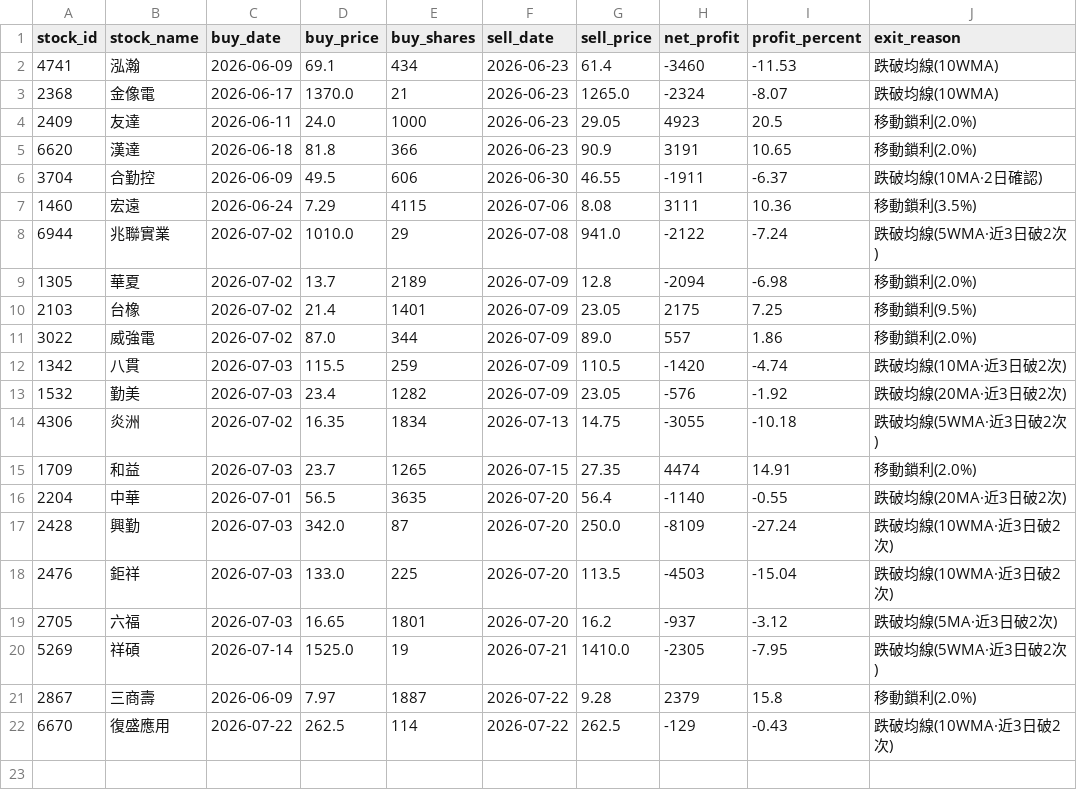
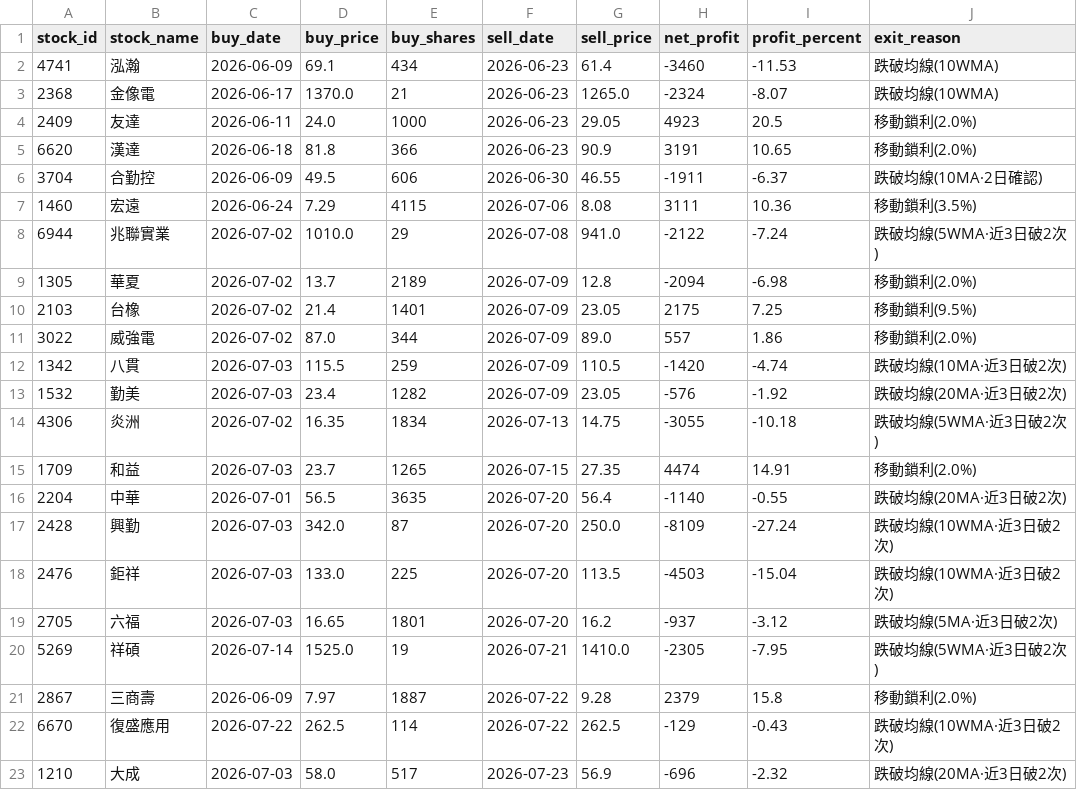
Before and after one commit to chunyulaie/my-dolphin-radar, a CSV file: dolphin_history_ledger.csv, drawn as a sheet; the diff names each change by its address in the sheet, - before the commit and + after, or states it on an @@ line.

```diff
--- a/dolphin_history_ledger.csv
+++ b/dolphin_history_ledger.csv
+row 23: 1210 | 大成 | 2026-07-03 | 58.0 | 517 | 2026-07-23 | 56.9 | -696 | -2.32 | 跌破均線(20MA·近3日破2次)
```
Also changed, not shown: dolphin_optimizer_details.csv, dolphin_portfolio.csv, 2 other files.
